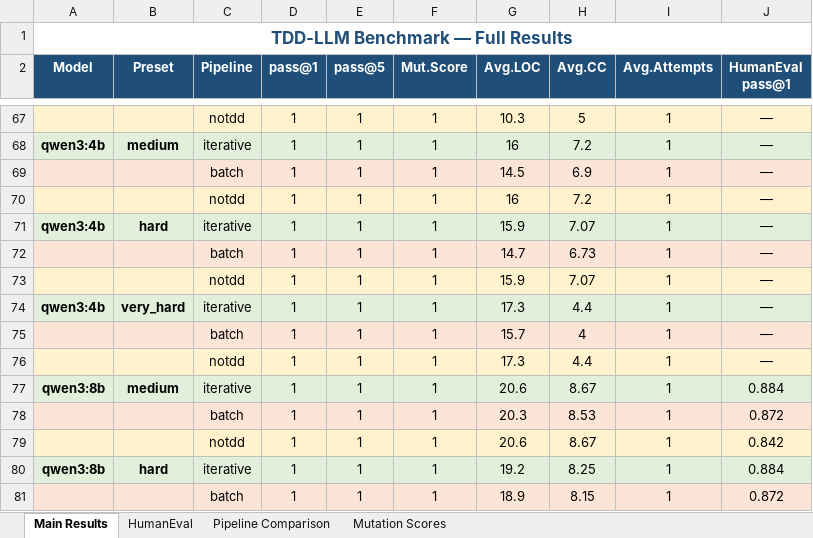
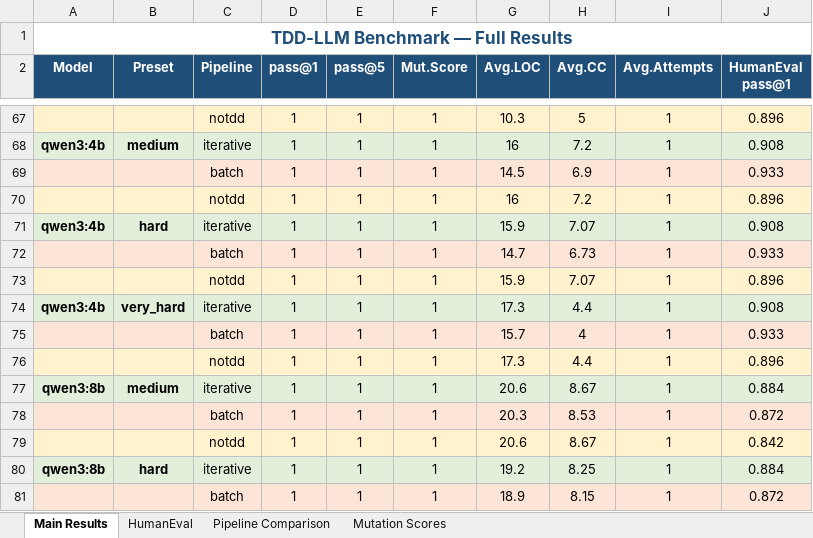
Before and after one commit to hasqad/TDD-LLM-RAGE, an Excel workbook: benchmark_results.xlsx, sheet Main Results, drawn as a sheet; only a part is shown, gaps mark what is left out; values as stored, in another font and other column widths than the file's, no borders; the diff covers the shown part only; the diff names each change by its address in the sheet, - before the commit and + after, or states it on an @@ line.

```diff
--- a/benchmark_results.xlsx (sheet Main Results)
+++ b/benchmark_results.xlsx (sheet Main Results)
-J67 (HumanEval pass@1): —
+J67 (HumanEval pass@1): 0.896
-J68 (HumanEval pass@1): —
+J68 (HumanEval pass@1): 0.908
-J69 (HumanEval pass@1): —
+J69 (HumanEval pass@1): 0.933
-J70 (HumanEval pass@1): —
+J70 (HumanEval pass@1): 0.896
-J71 (HumanEval pass@1): —
+J71 (HumanEval pass@1): 0.908
-J72 (HumanEval pass@1): —
+J72 (HumanEval pass@1): 0.933
-J73 (HumanEval pass@1): —
+J73 (HumanEval pass@1): 0.896
-J74 (HumanEval pass@1): —
+J74 (HumanEval pass@1): 0.908
-J75 (HumanEval pass@1): —
+J75 (HumanEval pass@1): 0.933
-J76 (HumanEval pass@1): —
+J76 (HumanEval pass@1): 0.896
```
Also changed, not shown: 26 edited cells elsewhere in this sheet, sheet HumanEval, sheet Pipeline Comparison, sheet Mutation Scores.
